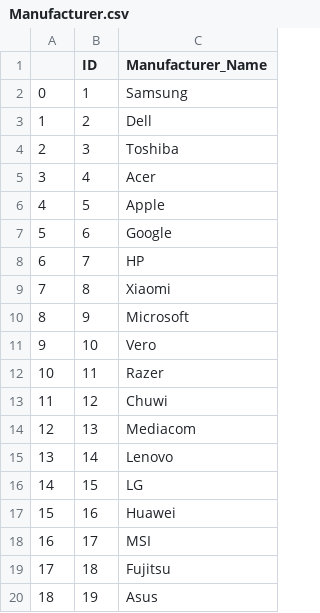
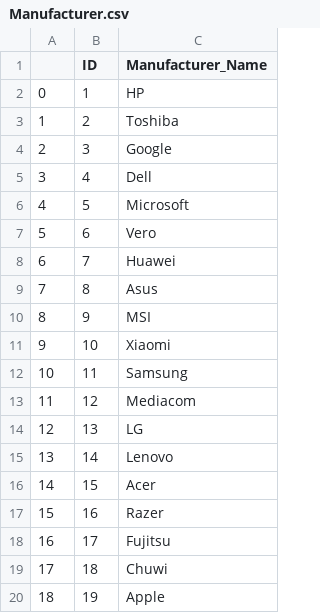
Before and after one commit to sinaaasghari/Litopia, a CSV file: DataBase_csv/Manufacturer.csv, drawn as a sheet.

```diff
--- a/DataBase_csv/Manufacturer.csv
+++ b/DataBase_csv/Manufacturer.csv
@@ -1,20 +1,20 @@
 ,ID,Manufacturer_Name
-0,1,Samsung
-1,2,Dell
-2,3,Toshiba
-3,4,Acer
-4,5,Apple
-5,6,Google
-6,7,HP
-7,8,Xiaomi
-8,9,Microsoft
-9,10,Vero
-10,11,Razer
-11,12,Chuwi
-12,13,Mediacom
+0,1,HP
+1,2,Toshiba
+2,3,Google
+3,4,Dell
+4,5,Microsoft
+5,6,Vero
+6,7,Huawei
+7,8,Asus
+8,9,MSI
+9,10,Xiaomi
+10,11,Samsung
+11,12,Mediacom
+12,13,LG
 13,14,Lenovo
-14,15,LG
-15,16,Huawei
-16,17,MSI
-17,18,Fujitsu
-18,19,Asus
+14,15,Acer
+15,16,Razer
+16,17,Fujitsu
+17,18,Chuwi
+18,19,Apple
```
Also changed, not shown: DataBase_csv/Branch.csv, DataBase_csv/CPU.csv, 5 other files.
